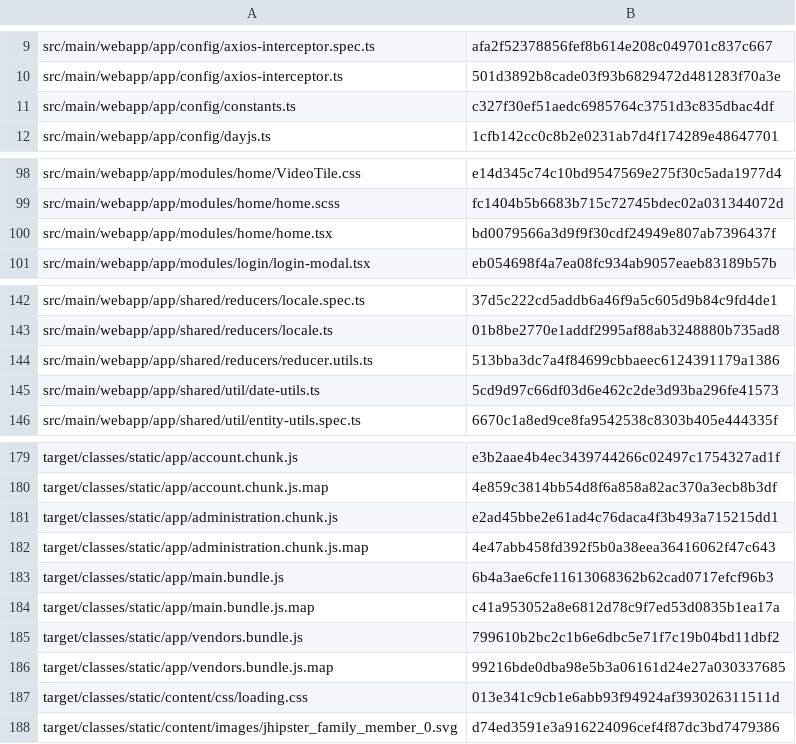
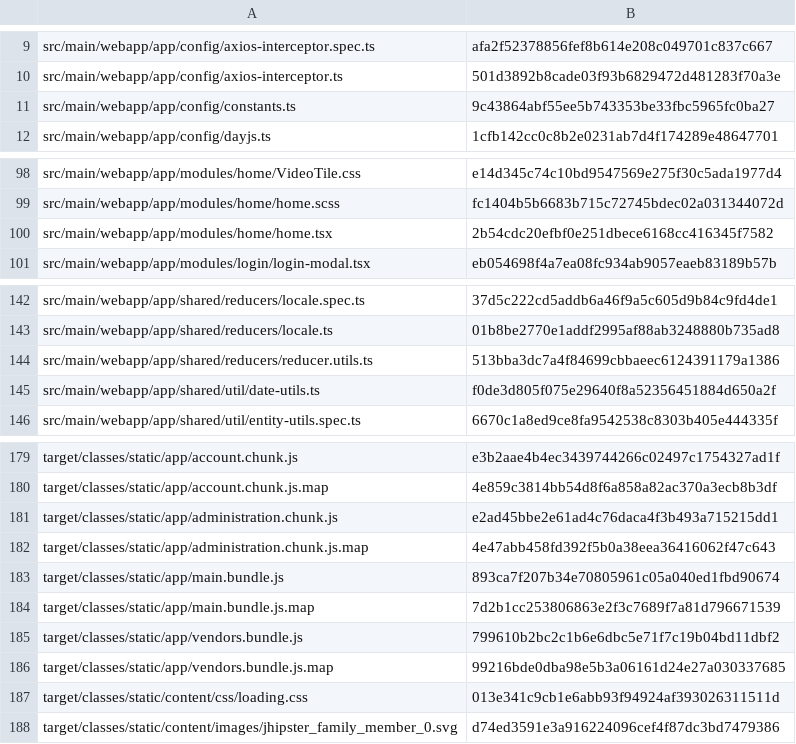
Before and after one commit to CAMP-team/FullStack-Campr, a CSV file: target/checksums.csv, drawn as a sheet; only a part is shown, gaps mark what is left out.

```diff
--- a/target/checksums.csv
+++ b/target/checksums.csv
@@ -10,3 +10,3 @@ src/main/webapp/app/config/axios-interceptor.spec.ts,afa2f52378856fef8b614e208c0
 src/main/webapp/app/config/axios-interceptor.ts,501d3892b8cade03f93b6829472d481283f70a3e
-src/main/webapp/app/config/constants.ts,c327f30ef51aedc6985764c3751d3c835dbac4df
+src/main/webapp/app/config/constants.ts,9c43864abf55ee5b743353be33fbc5965fc0ba27
 src/main/webapp/app/config/dayjs.ts,1cfb142cc0c8b2e0231ab7d4f174289e48647701
@@ -99,3 +99,3 @@ src/main/webapp/app/modules/home/VideoTile.css,e14d345c74c10bd9547569e275f30c5ad
 src/main/webapp/app/modules/home/home.scss,fc1404b5b6683b715c72745bdec02a031344072d
-src/main/webapp/app/modules/home/home.tsx,bd0079566a3d9f9f30cdf24949e807ab7396437f
+src/main/webapp/app/modules/home/home.tsx,2b54cdc20efbf0e251dbece6168cc416345f7582
 src/main/webapp/app/modules/login/login-modal.tsx,eb054698f4a7ea08fc934ab9057eaeb83189b57b
@@ -144,3 +144,3 @@ src/main/webapp/app/shared/reducers/locale.ts,01b8be2770e1addf2995af88ab3248880b
 src/main/webapp/app/shared/reducers/reducer.utils.ts,513bba3dc7a4f84699cbbaeec6124391179a1386
-src/main/webapp/app/shared/util/date-utils.ts,5cd9d97c66df03d6e462c2de3d93ba296fe41573
+src/main/webapp/app/shared/util/date-utils.ts,f0de3d805f075e29640f8a52356451884d650a2f
 src/main/webapp/app/shared/util/entity-utils.spec.ts,6670c1a8ed9ce8fa9542538c8303b405e444335f
@@ -182,4 +182,4 @@ target/classes/static/app/administration.chunk.js,e2ad45bbe2e61ad4c76daca4f3b493
 target/classes/static/app/administration.chunk.js.map,4e47abb458fd392f5b0a38eea36416062f47c643
-target/classes/static/app/main.bundle.js,6b4a3ae6cfe11613068362b62cad0717efcf96b3
-target/classes/static/app/main.bundle.js.map,c41a953052a8e6812d78c9f7ed53d0835b1ea17a
+target/classes/static/app/main.bundle.js,893ca7f207b34e70805961c05a040ed1fbd90674
+target/classes/static/app/main.bundle.js.map,7d2b1cc253806863e2f3c7689f7a81d796671539
 target/classes/static/app/vendors.bundle.js,799610b2bc2c1b6e6dbc5e71f7c19b04bd11dbf2
```
Also changed, not shown: 15 other files.
